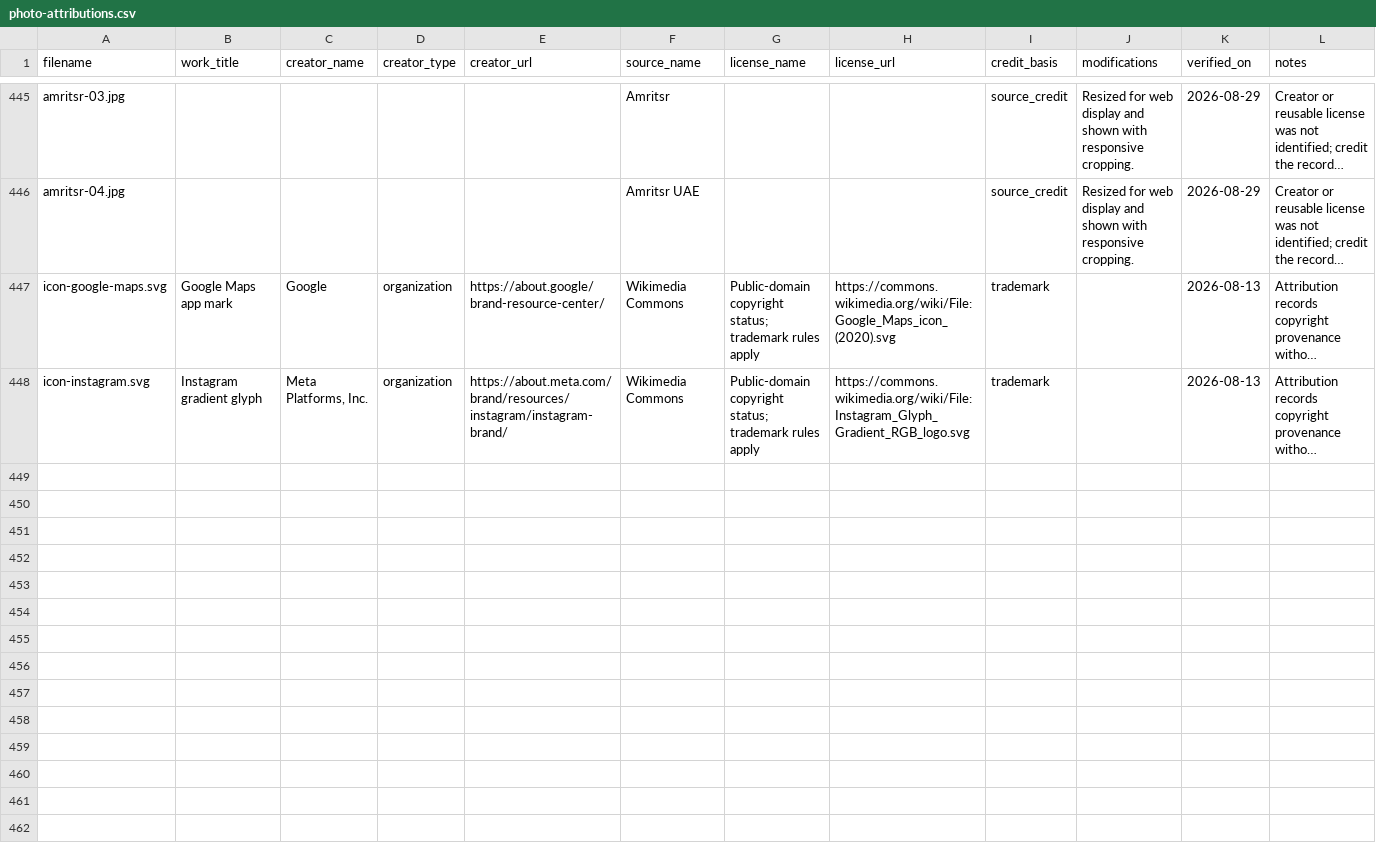
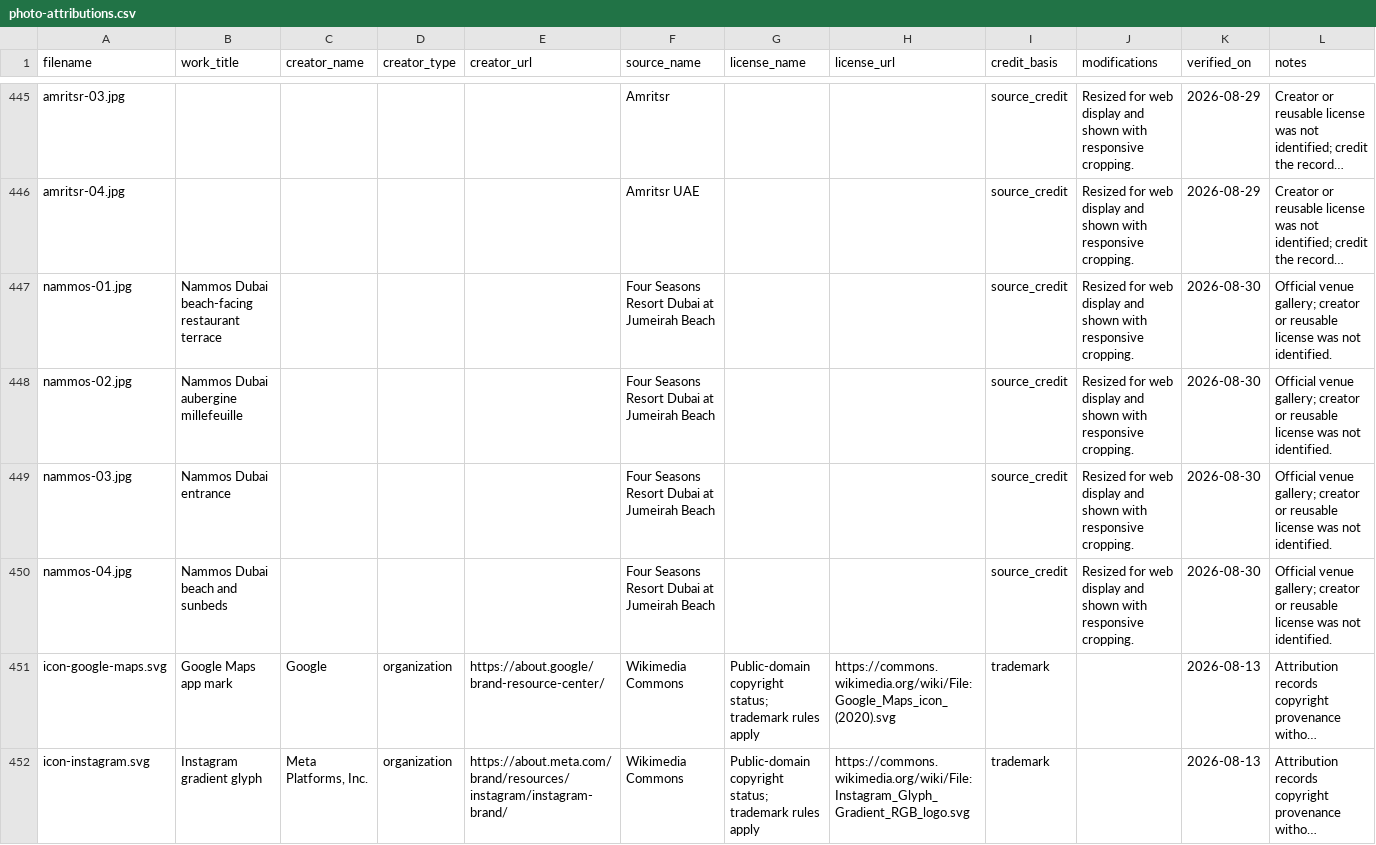
Before and after one commit to AnthonyDiSanti/dubai-activities, a CSV file: docs/photo-attributions.csv, drawn as a sheet; only a part is shown, gaps mark what is left out; long unchanged cells end in …; the diff names each change by its address in the sheet, - before the commit and + after, or states it on an @@ line.

```diff
--- a/docs/photo-attributions.csv
+++ b/docs/photo-attributions.csv
+row 447: nammos-01.jpg | Nammos Dubai beach-facing restaurant terrace |  |  |  | Four Seasons Resort Dubai at Jumeirah Beach |  |  | source_credit | Resized for web display and shown with responsive cropping. | 2026-08-30 | Official venue gallery; creator or reusable license was not identified.
+row 448: nammos-02.jpg | Nammos Dubai aubergine millefeuille |  |  |  | Four Seasons Resort Dubai at Jumeirah Beach |  |  | source_credit | Resized for web display and shown with responsive cropping. | 2026-08-30 | Official venue gallery; creator or reusable license was not identified.
+row 449: nammos-03.jpg | Nammos Dubai entrance |  |  |  | Four Seasons Resort Dubai at Jumeirah Beach |  |  | source_credit | Resized for web display and shown with responsive cropping. | 2026-08-30 | Official venue gallery; creator or reusable license was not identified.
+row 450: nammos-04.jpg | Nammos Dubai beach and sunbeds |  |  |  | Four Seasons Resort Dubai at Jumeirah Beach |  |  | source_credit | Resized for web display and shown with responsive cropping. | 2026-08-30 | Official venue gallery; creator or reusable license was not identified.
```
Also changed, not shown: docs/image-manifest.csv, 14 other files.
